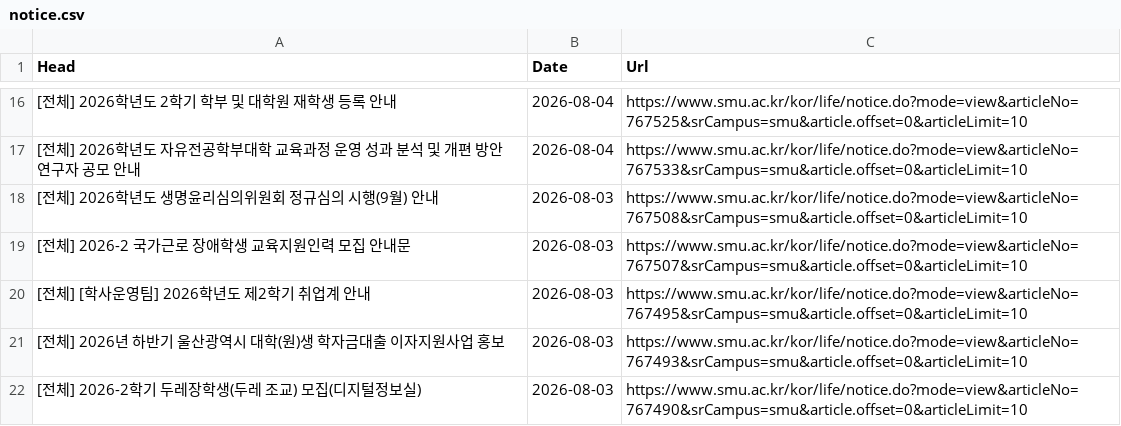
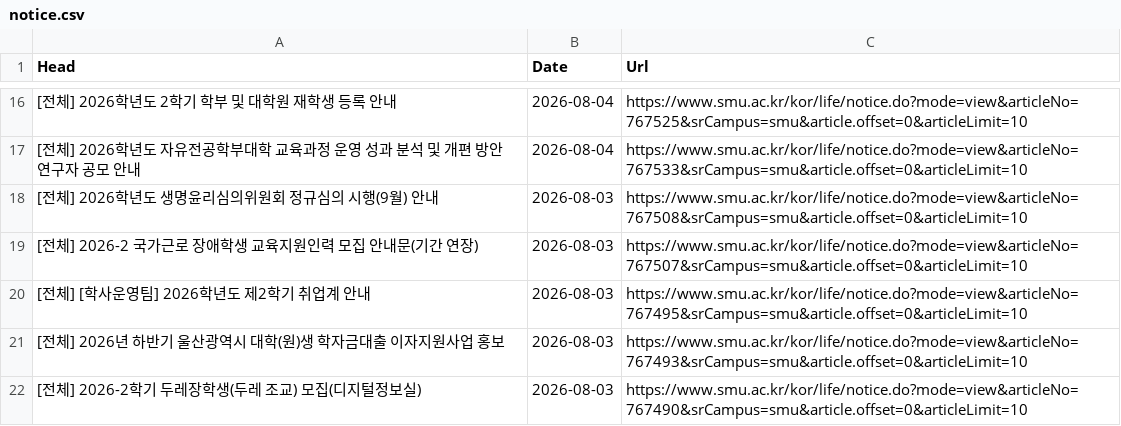
Before and after one commit to sondg921/SMU_Notice, a CSV file: notice.csv, drawn as a sheet; only a part is shown, gaps mark what is left out.

```diff
--- a/notice.csv
+++ b/notice.csv
@@ -18,3 +18,3 @@
 [전체] 2026학년도 생명윤리심의위원회 정규심의 시행(9월) 안내,2026-08-03,https://www.smu.ac.kr/kor/life/notice.do?mode=view&articleNo=767508&srCampus=smu&article.offset=0&articleLimit=10
-[전체] 2026-2 국가근로 장애학생 교육지원인력 모집 안내문,2026-08-03,https://www.smu.ac.kr/kor/life/notice.do?mode=view&articleNo=767507&srCampus=smu&article.offset=0&articleLimit=10
+[전체] 2026-2 국가근로 장애학생 교육지원인력 모집 안내문(기간 연장),2026-08-03,https://www.smu.ac.kr/kor/life/notice.do?mode=view&articleNo=767507&srCampus=smu&article.offset=0&articleLimit=10
 [전체] [학사운영팀] 2026학년도 제2학기 취업계 안내,2026-08-03,https://www.smu.ac.kr/kor/life/notice.do?mode=view&articleNo=767495&srCampus=smu&article.offset=0&articleLimit=10
```
Also changed, not shown: 1 other file.
